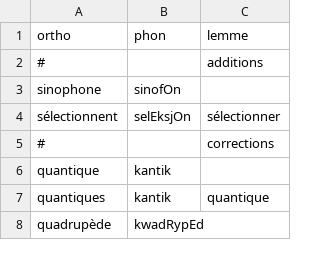
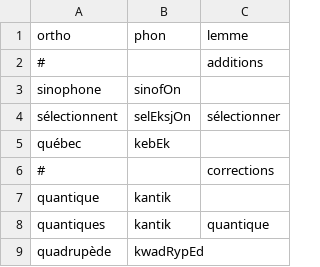
Before and after one commit to v-gb/ortografe, a CSV file: data/homemade/lexique-extra.csv, drawn as a sheet; only a part is shown.

Commit message:
extend lexique

```diff
--- a/data/homemade/lexique-extra.csv
+++ b/data/homemade/lexique-extra.csv
@@ -4,2 +4,3 @@ sinophone,sinofOn,
 sélectionnent,selEksjOn,sélectionner
+québec,kebEk,
 #,,corrections
```
